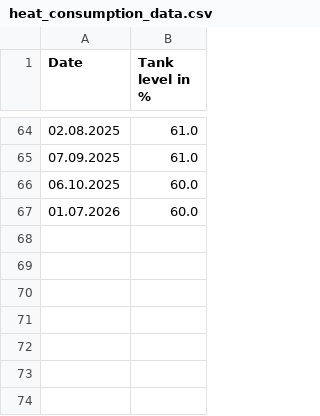
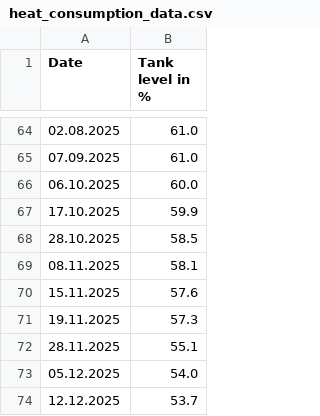
Before and after one commit to Trundicho/heating-and-weather-insights, a CSV file: data/heat_consumption_data.csv, drawn as a sheet; only a part is shown, gaps mark what is left out; removed rows and columns are numbered as before the commit, all else as after; the diff names each change by its address in the sheet, - before the commit and + after, or states it on an @@ line.

Commit message:
Data update

```diff
--- a/data/heat_consumption_data.csv
+++ b/data/heat_consumption_data.csv
-row 67: 01.07.2026 | 60.0
+row 67: 17.10.2025 | 59.9
+row 68: 28.10.2025 | 58.5
+row 69: 08.11.2025 | 58.1
+row 70: 15.11.2025 | 57.6
+row 71: 19.11.2025 | 57.3
+row 72: 28.11.2025 | 55.1
+row 73: 05.12.2025 | 54.0
+row 74: 12.12.2025 | 53.7
```
Also changed, not shown: 5 other files.
